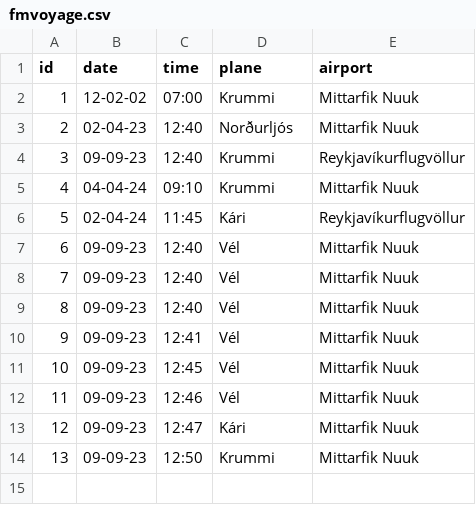
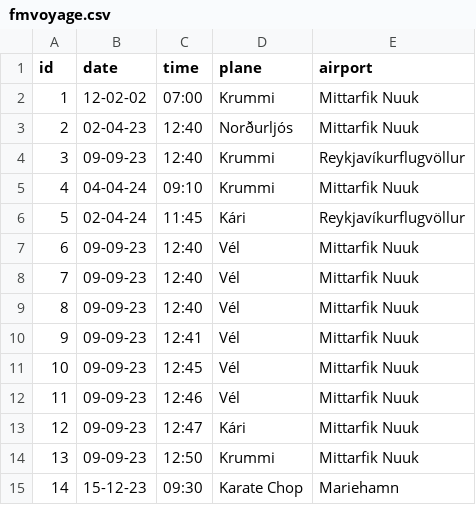
Before and after one commit to jonasingi02/Verklegt_n-mskei-_1_31, a CSV file: Code_files/data/files/fmvoyage.csv, drawn as a sheet; the diff names each change by its address in the sheet, - before the commit and + after, or states it on an @@ line.

```diff
--- a/Code_files/data/files/fmvoyage.csv
+++ b/Code_files/data/files/fmvoyage.csv
+row 15: 14 | 15-12-23 | 09:30 | Karate Chop | Mariehamn
```
Also changed, not shown: Code_files/data/files/all_staff.csv, Code_files/data/files/flight_attendants.csv, 9 other files.
